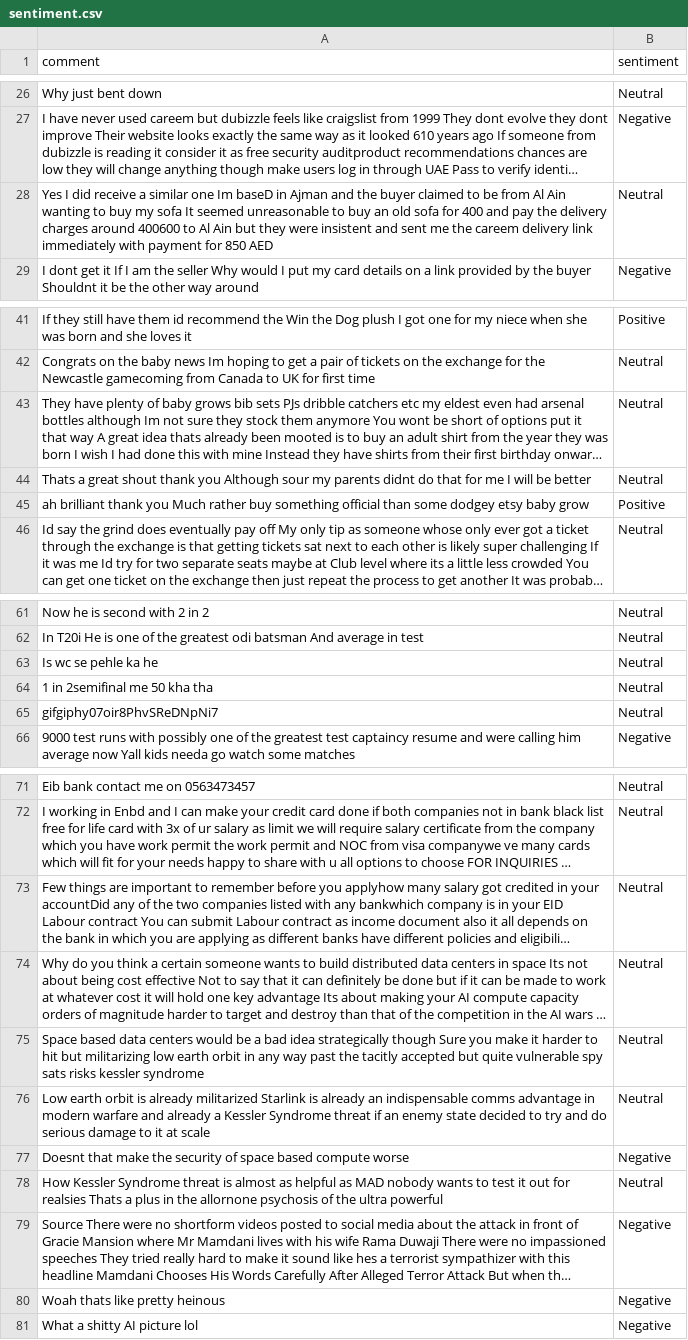
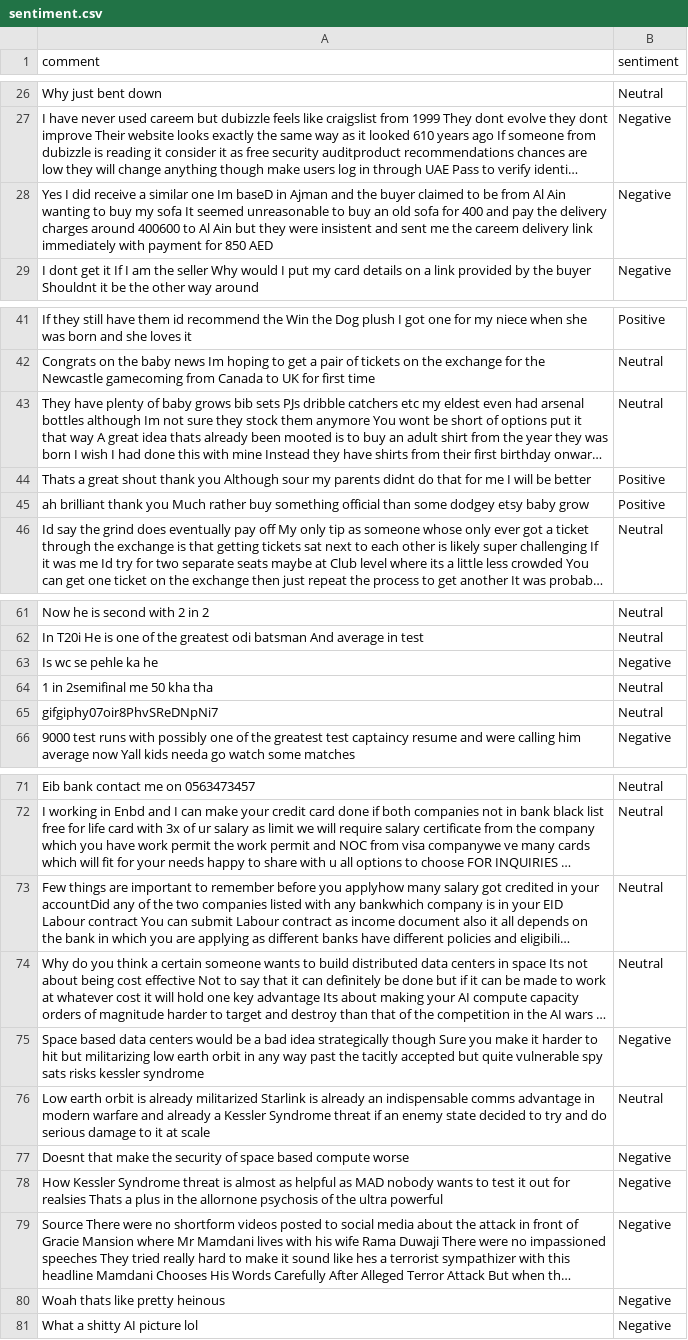
Before and after one commit to felixabraham670706/sentiment, a CSV file: sentiment.csv, drawn as a sheet; only a part is shown, gaps mark what is left out; long unchanged cells end in …; the diff names each change by its address in the sheet, - before the commit and + after, or states it on an @@ line.

```diff
--- a/sentiment.csv
+++ b/sentiment.csv
-B28 (sentiment): Neutral
+B28 (sentiment): Negative
-B44 (sentiment): Neutral
+B44 (sentiment): Positive
-B63 (sentiment): Neutral
+B63 (sentiment): Negative
-B75 (sentiment): Neutral
+B75 (sentiment): Negative
-B78 (sentiment): Neutral
+B78 (sentiment): Negative
```
